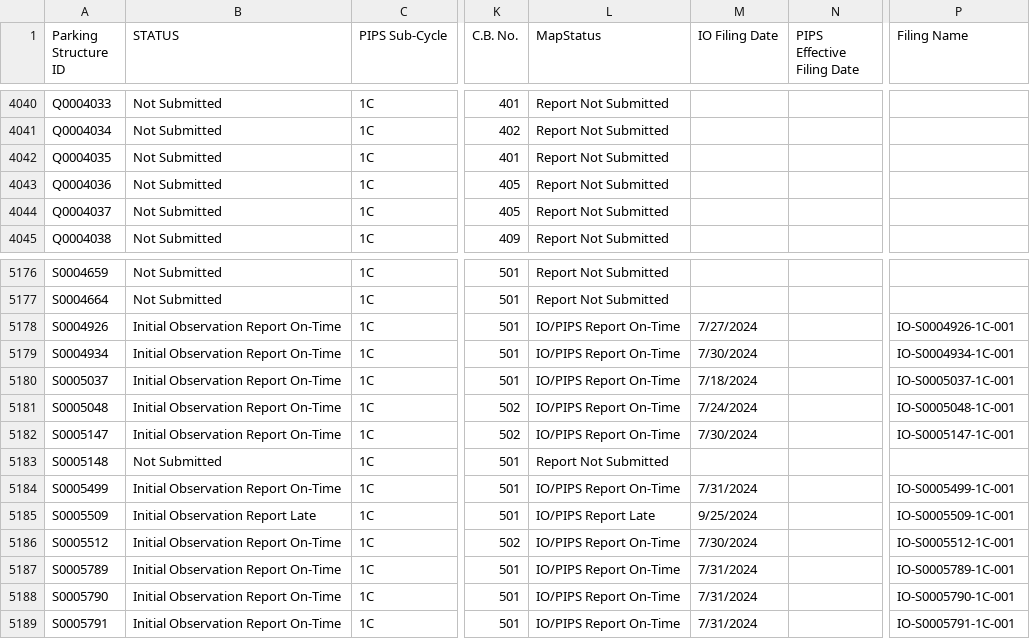
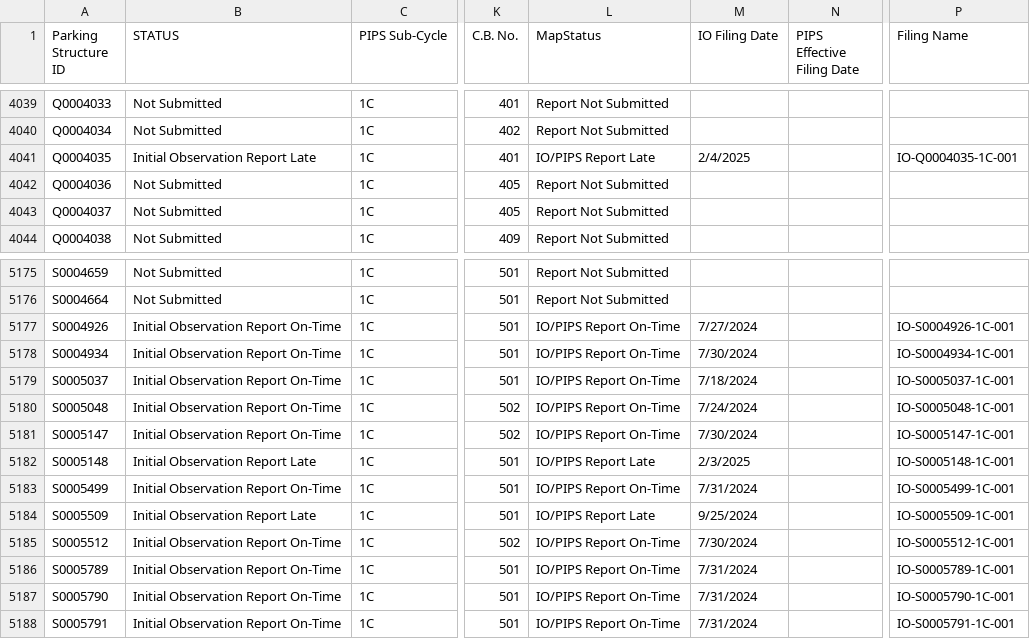
Before and after one commit to NYCDOB/ParkingStructures_InitialObservationReports, a CSV file: data/IO_Status.csv, drawn as a sheet; only a part is shown, gaps mark what is left out; addresses are those after the commit; the diff covers the shown part only; the diff names each change by its address in the sheet, - before the commit and + after, or states it on an @@ line.

```diff
--- a/data/IO_Status.csv
+++ b/data/IO_Status.csv
-B4041 (STATUS): Not Submitted
+B4041 (STATUS): Initial Observation Report Late
-L4041 (MapStatus): Report Not Submitted
+L4041 (MapStatus): IO/PIPS Report Late
-M4041 (IO Filing Date): (empty)
+M4041 (IO Filing Date): 2/4/2025
-P4041 (Filing Name): (empty)
+P4041 (Filing Name): IO-Q0004035-1C-001
-B5182 (STATUS): Not Submitted
+B5182 (STATUS): Initial Observation Report Late
-L5182 (MapStatus): Report Not Submitted
+L5182 (MapStatus): IO/PIPS Report Late
-M5182 (IO Filing Date): (empty)
+M5182 (IO Filing Date): 2/3/2025
-P5182 (Filing Name): (empty)
+P5182 (Filing Name): IO-S0005148-1C-001
```
Also changed, not shown: 1 removed row and 65 edited cells elsewhere in this file.
